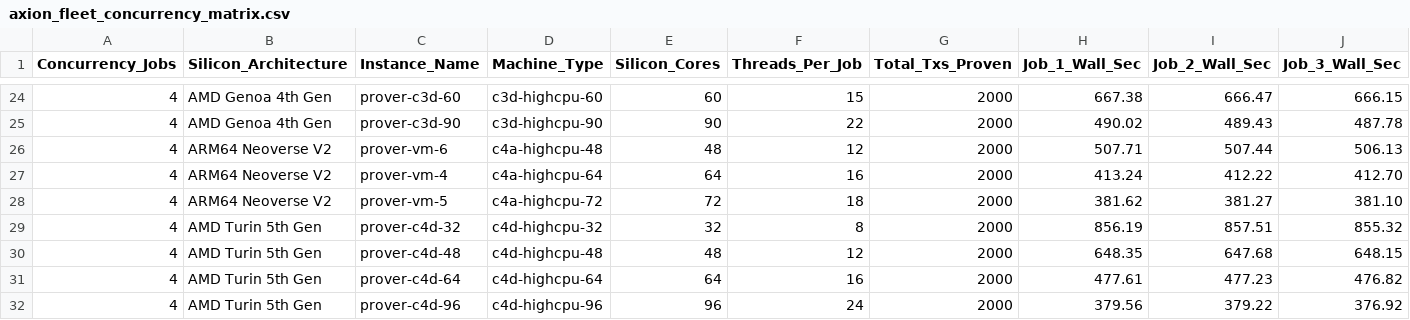
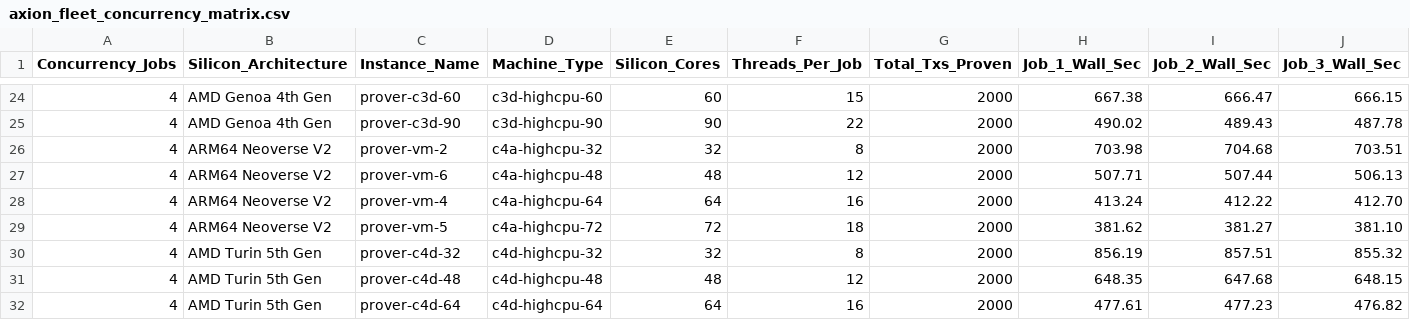
Before and after one commit to kunallimaye/lighter-prover, a CSV file: reports/axion_fleet_concurrency_matrix.csv, drawn as a sheet; only a part is shown, gaps mark what is left out; the shorter side is filled out with more unchanged rows; rows hold the shown columns only; the diff names each change by its address in the sheet, - before the commit and + after, or states it on an @@ line.

Commit message:
docs: append c4a-highcpu-32 JOBS=4 benchmark run to master matrix (#242)
TAG=agy
CONV=6cb53cc9-4468-4d1f-a022-54339b191328

```diff
--- a/reports/axion_fleet_concurrency_matrix.csv
+++ b/reports/axion_fleet_concurrency_matrix.csv
+row 26: 4 | ARM64 Neoverse V2 | prover-vm-2 | c4a-highcpu-32 | 32 | 8 | 2000 | 703.98 | 704.68 | 703.51
```
